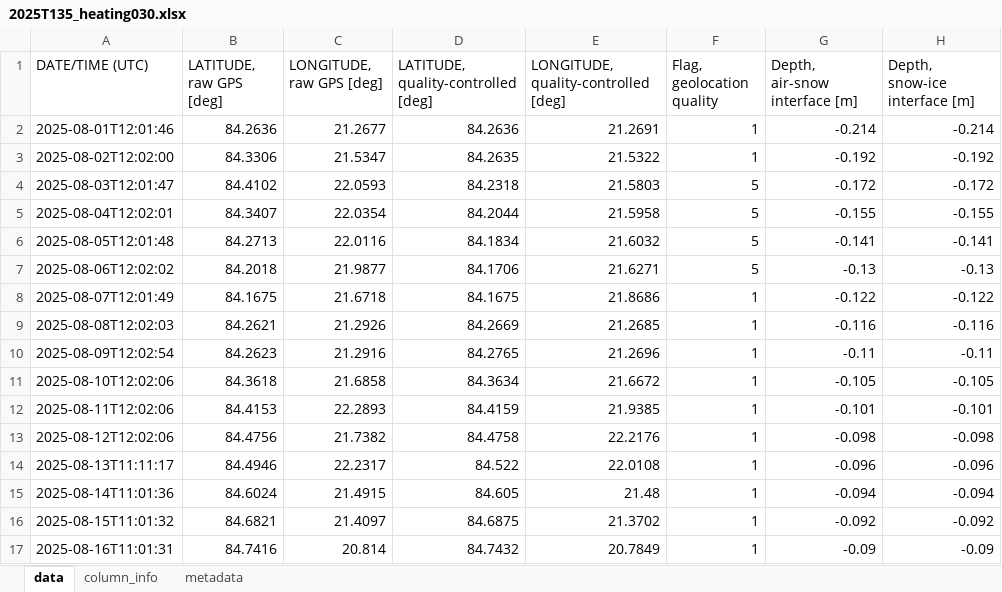
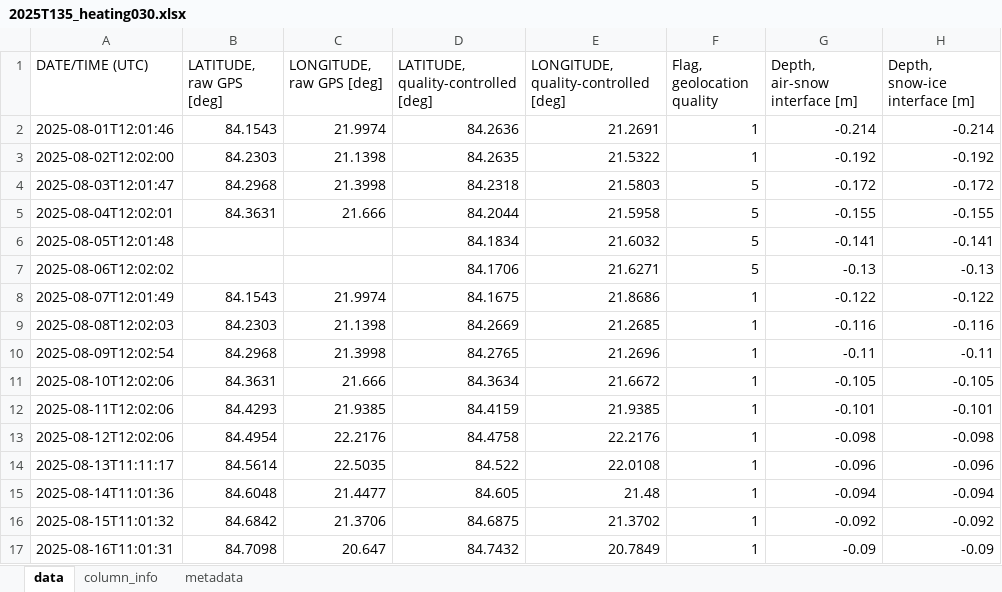
Before and after one commit to esalganik/Contrasts-SIMBA, an Excel workbook: Excel_export/2025T135_heating030.xlsx, sheet data, drawn as a sheet; only a part is shown; values as stored, in another font and other column widths than the file's, no borders; the diff covers the shown part only; the diff names each change by its address in the sheet, - before the commit and + after, or states it on an @@ line.

```diff
--- a/Excel_export/2025T135_heating030.xlsx (sheet data)
+++ b/Excel_export/2025T135_heating030.xlsx (sheet data)
-B2 (LATITUDE, raw GPS [deg]): 84.2636
+B2 (LATITUDE, raw GPS [deg]): 84.1543
-C2 (LONGITUDE, raw GPS [deg]): 21.2677
+C2 (LONGITUDE, raw GPS [deg]): 21.9974
-B3 (LATITUDE, raw GPS [deg]): 84.3306
+B3 (LATITUDE, raw GPS [deg]): 84.2303
-C3 (LONGITUDE, raw GPS [deg]): 21.5347
+C3 (LONGITUDE, raw GPS [deg]): 21.1398
-B4 (LATITUDE, raw GPS [deg]): 84.4102
+B4 (LATITUDE, raw GPS [deg]): 84.2968
-C4 (LONGITUDE, raw GPS [deg]): 22.0593
+C4 (LONGITUDE, raw GPS [deg]): 21.3998
-B5 (LATITUDE, raw GPS [deg]): 84.3407
+B5 (LATITUDE, raw GPS [deg]): 84.3631
-C5 (LONGITUDE, raw GPS [deg]): 22.0354
+C5 (LONGITUDE, raw GPS [deg]): 21.666
-B6 (LATITUDE, raw GPS [deg]): 84.2713
+B6 (LATITUDE, raw GPS [deg]): (empty)
-C6 (LONGITUDE, raw GPS [deg]): 22.0116
+C6 (LONGITUDE, raw GPS [deg]): (empty)
-B7 (LATITUDE, raw GPS [deg]): 84.2018
+B7 (LATITUDE, raw GPS [deg]): (empty)
-C7 (LONGITUDE, raw GPS [deg]): 21.9877
+C7 (LONGITUDE, raw GPS [deg]): (empty)
-B8 (LATITUDE, raw GPS [deg]): 84.1675
+B8 (LATITUDE, raw GPS [deg]): 84.1543
-C8 (LONGITUDE, raw GPS [deg]): 21.6718
+C8 (LONGITUDE, raw GPS [deg]): 21.9974
-B9 (LATITUDE, raw GPS [deg]): 84.2621
+B9 (LATITUDE, raw GPS [deg]): 84.2303
-C9 (LONGITUDE, raw GPS [deg]): 21.2926
+C9 (LONGITUDE, raw GPS [deg]): 21.1398
-B10 (LATITUDE, raw GPS [deg]): 84.2623
+B10 (LATITUDE, raw GPS [deg]): 84.2968
-C10 (LONGITUDE, raw GPS [deg]): 21.2916
+C10 (LONGITUDE, raw GPS [deg]): 21.3998
-B11 (LATITUDE, raw GPS [deg]): 84.3618
+B11 (LATITUDE, raw GPS [deg]): 84.3631
-C11 (LONGITUDE, raw GPS [deg]): 21.6858
+C11 (LONGITUDE, raw GPS [deg]): 21.666
-B12 (LATITUDE, raw GPS [deg]): 84.4153
+B12 (LATITUDE, raw GPS [deg]): 84.4293
-C12 (LONGITUDE, raw GPS [deg]): 22.2893
+C12 (LONGITUDE, raw GPS [deg]): 21.9385
-B13 (LATITUDE, raw GPS [deg]): 84.4756
+B13 (LATITUDE, raw GPS [deg]): 84.4954
-C13 (LONGITUDE, raw GPS [deg]): 21.7382
+C13 (LONGITUDE, raw GPS [deg]): 22.2176
-B14 (LATITUDE, raw GPS [deg]): 84.4946
+B14 (LATITUDE, raw GPS [deg]): 84.5614
-C14 (LONGITUDE, raw GPS [deg]): 22.2317
+C14 (LONGITUDE, raw GPS [deg]): 22.5035
-B15 (LATITUDE, raw GPS [deg]): 84.6024
+B15 (LATITUDE, raw GPS [deg]): 84.6048
-C15 (LONGITUDE, raw GPS [deg]): 21.4915
+C15 (LONGITUDE, raw GPS [deg]): 21.4477
-B16 (LATITUDE, raw GPS [deg]): 84.6821
+B16 (LATITUDE, raw GPS [deg]): 84.6842
-C16 (LONGITUDE, raw GPS [deg]): 21.4097
+C16 (LONGITUDE, raw GPS [deg]): 21.3706
-B17 (LATITUDE, raw GPS [deg]): 84.7416
+B17 (LATITUDE, raw GPS [deg]): 84.7098
-C17 (LONGITUDE, raw GPS [deg]): 20.814
+C17 (LONGITUDE, raw GPS [deg]): 20.647
```
Also changed, not shown: 186 edited cells elsewhere in this sheet, sheet column_info, Excel_export/2025T135_heating120.xlsx, Excel_export/2025T136_heating120.xlsx, 21 other files.
